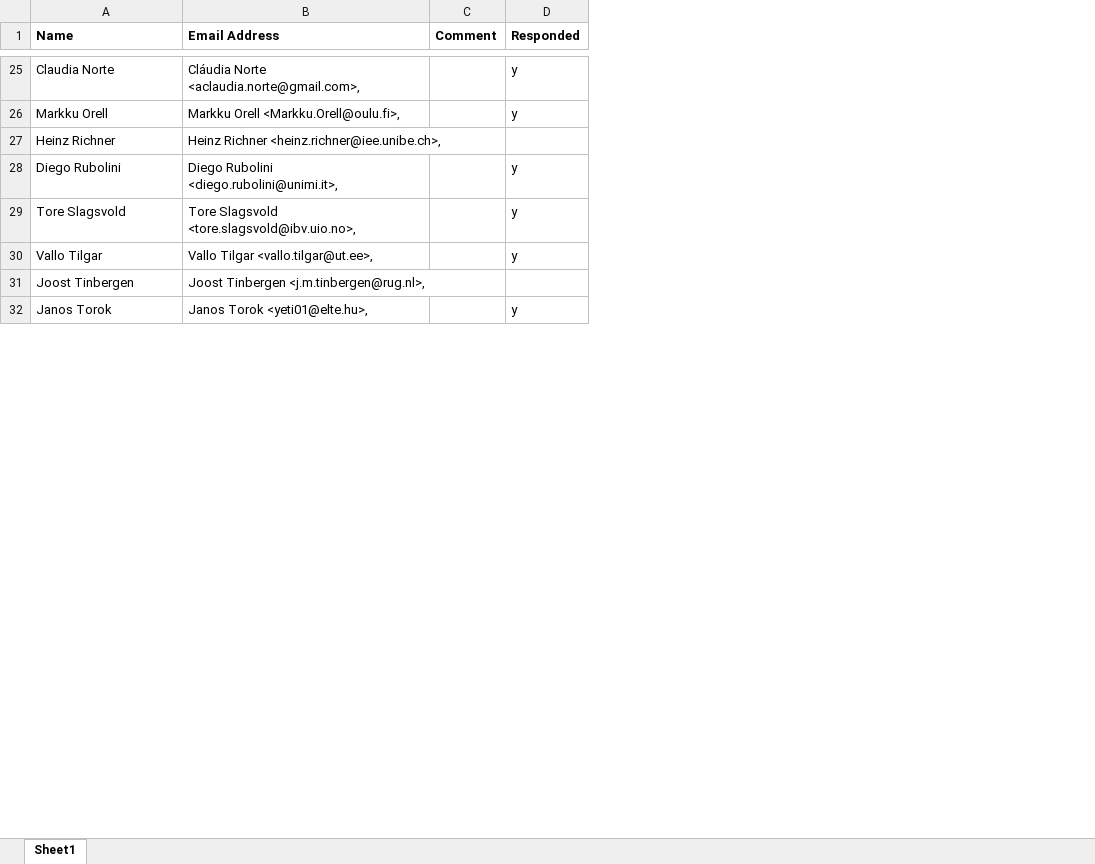
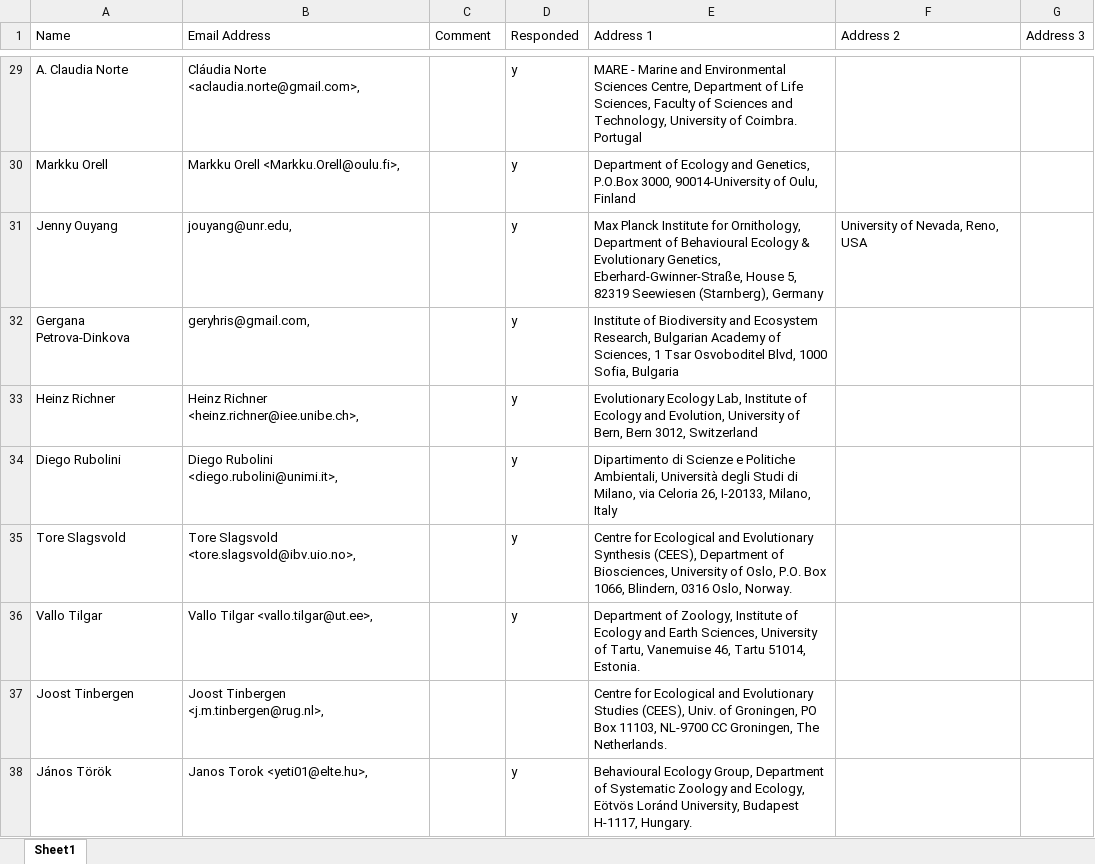
Before and after one commit to lgs85/SpurginBosse_Hapmap, an Excel workbook: Manuscript/Contributors.xlsx, sheet Sheet1, drawn as a sheet; only a part is shown, gaps mark what is left out; values as stored, in another font and other column widths than the file's, no borders; addresses are those after the commit; the diff covers the shown part only; the diff names each change by its address in the sheet, - before the commit and + after, or states it on an @@ line.

```diff
--- a/Manuscript/Contributors.xlsx (sheet Sheet1)
+++ b/Manuscript/Contributors.xlsx (sheet Sheet1)
+column E (Address 1), rows 29-30: MARE - Marine and Environmental Sciences Centre, Department of Life Sciences, Faculty of Sciences and Technology, University of Coimbra. Portugal | Department of Ecology and Genetics, P.O.Box 3000, 90014-University of Oulu, Finland; rows 33-38: Evolutionary Ecology Lab, Institute of Ecology and Evolution, University of Bern, Bern 3012, Switzerland | Dipartimento di Scienze e Politiche Ambientali, Università degli Studi di Milano, via Celoria 26, I-20133, Milano, Italy | Centre for Ecological and Evolutionary Synthesis (CEES), Department of Biosciences, University of Oslo, P.O. Box 1066, Blindern, 0316 Oslo, Norway. | Department of Zoology, Institute of Ecology and Earth Sciences, University of Tartu, Vanemuise 46, Tartu 51014, Estonia. | Centre for Ecological and Evolutionary Studies (CEES), Univ. of Groningen, PO Box 11103, NL-9700 CC Groningen, The Netherlands. | Behavioural Ecology Group, Department of Systematic Zoology and Ecology, Eötvös Loránd University, Budapest H-1117, Hungary.
+column F (Address 2), empty
+column G (Address 3), empty
-A1:D1 bold: on
+A1:D1 bold: off
-A29 (Name): Claudia Norte
+A29 (Name): A. Claudia Norte
+row 31: Jenny Ouyang | jouyang@unr.edu, |  | y | Max Planck Institute for Ornithology, Department of Behavioural Ecology & Evolutionary Genetics, Eberhard-Gwinner-Straße, House 5, 82319 Seewiesen (Starnberg), Germany | University of Nevada, Reno, USA
@@ row 39 moved to row 32: Gergana Petrova-Dinkova @@
-D33 (Responded): (empty)
+D33 (Responded): y
-A38 (Name): Janos Torok
+A38 (Name): János Török
```
Also changed, not shown: 5 added rows, 5 removed rows, 3 moved rows and 7 edited cells elsewhere in this sheet, 3 other files.
